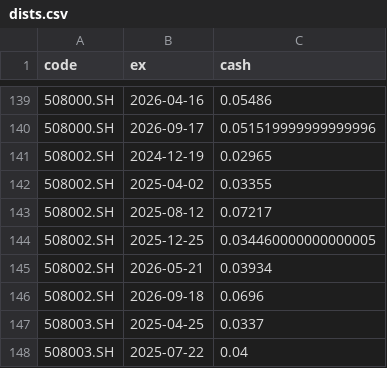
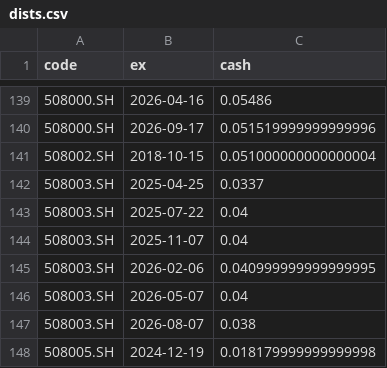
Before and after one commit to xianhuixu/reits-dashboard, a CSV file: spread_cache/dists.csv, drawn as a sheet; only a part is shown, gaps mark what is left out; the shorter side is filled out with more unchanged rows.

```diff
--- a/spread_cache/dists.csv
+++ b/spread_cache/dists.csv
@@ -140,8 +140,3 @@ code,ex,cash
 508000.SH,2026-09-17,0.051519999999999996
-508002.SH,2024-12-19,0.02965
-508002.SH,2025-04-02,0.03355
-508002.SH,2025-08-12,0.07217
-508002.SH,2025-12-25,0.034460000000000005
-508002.SH,2026-05-21,0.03934
-508002.SH,2026-09-18,0.0696
+508002.SH,2018-10-15,0.051000000000000004
 508003.SH,2025-04-25,0.0337
```
Also changed, not shown: 18 other files.
